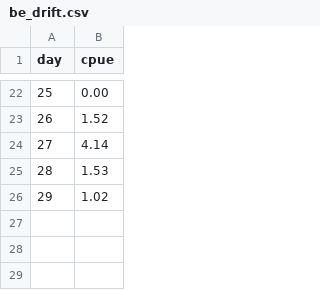
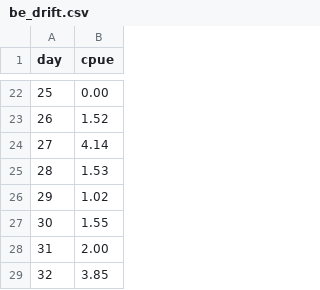
Before and after one commit to yukon-forecasting/2023-forecast, a CSV file: data/be_drift.csv, drawn as a sheet; only a part is shown, gaps mark what is left out.

```diff
--- a/data/be_drift.csv
+++ b/data/be_drift.csv
@@ -26 +26,4 @@ day,cpue
 29,1.02
+30,1.55
+31,2.00
+32,3.85
```
Also changed, not shown: daily-forecast/output/estimated.csv, 3 other files.
